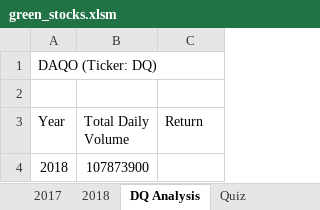
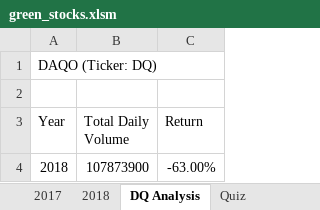
Before and after one commit to Khanguye/Stock-Analysis, an Excel workbook: green_stocks.xlsm, sheet DQ Analysis, drawn as a sheet; values as stored, in another font and other column widths than the file's, no borders; the diff names each change by its address in the sheet, - before the commit and + after, or states it on an @@ line.

Commit message:
Update green_stocks.xlsm
Calculate the return % QD ticker

```diff
--- a/green_stocks.xlsm (sheet DQ Analysis)
+++ b/green_stocks.xlsm (sheet DQ Analysis)
-C4 (Return): (empty)
+C4 (Return): -63.00%
```
